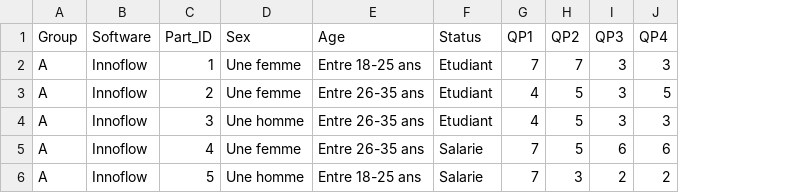
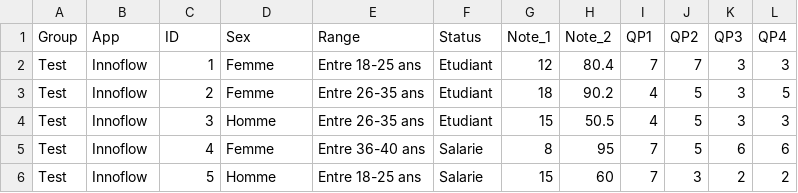
Before and after one commit to fabbiocrux/RR, a CSV file: module-2/Attrakdiff.csv, drawn as a sheet; only a part is shown; the diff names each change by its address in the sheet, - before the commit and + after, or states it on an @@ line.

```diff
--- a/module-2/Attrakdiff.csv
+++ b/module-2/Attrakdiff.csv
+column G (Note_1), rows 2-6: 12 | 18 | 15 | 8 | 15
+column H (Note_2), rows 2-6: 80.4 | 90.2 | 50.5 | 95 | 60
-B1: Software
+B1: App
-C1: Part_ID
+C1: ID
-E1: Age
+E1: Range
-A2:A6 (Group): A
+A2:A6 (Group): Test
-D2:D3 (Sex): Une femme
+D2:D3 (Sex): Femme
-D4 (Sex): Une homme
+D4 (Sex): Homme
-D5 (Sex): Une femme
+D5 (Sex): Femme
-E5 (Range): Entre 26-35 ans
+E5 (Range): Entre 36-40 ans
-D6 (Sex): Une homme
+D6 (Sex): Homme
```
Also changed, not shown: 29 other files.
